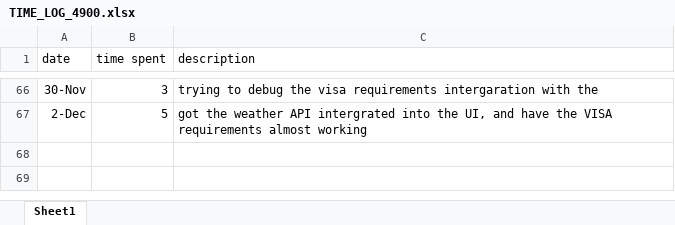
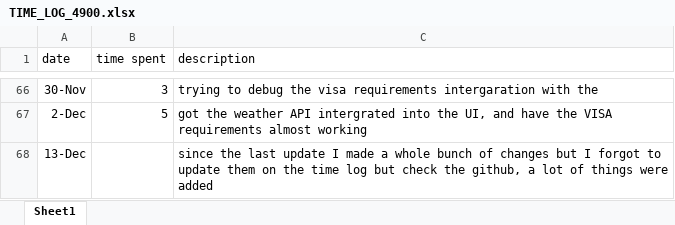
Before and after one commit to waelgithub123/JourneyGenuis, an Excel workbook: TIME_LOG_4900.xlsx, sheet Sheet1, drawn as a sheet; only a part is shown, gaps mark what is left out; values as stored, in another font and other column widths than the file's, no borders; the diff names each change by its address in the sheet, - before the commit and + after, or states it on an @@ line.

Commit message:
this is my last commit, there have been many changes since my last commit, but i havent pushed anything since DEC 2nd but there was alot of progress

```diff
--- a/TIME_LOG_4900.xlsx (sheet Sheet1)
+++ b/TIME_LOG_4900.xlsx (sheet Sheet1)
+row 68: 13-Dec |  | since the last update I made a whole bunch of changes but I forgot to update them on the time log but check the github, a lot of things were added
```
Also changed, not shown: 10 other files.
